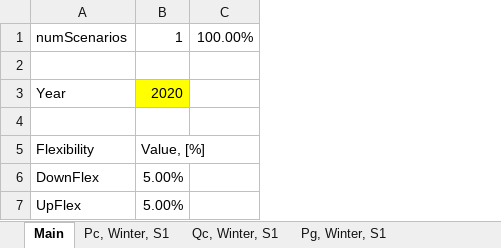
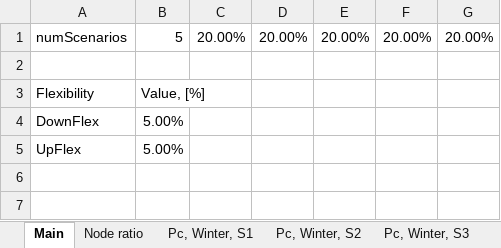
Before and after one commit to ATTEST-project/shared-resource-planning, an Excel workbook: data/Simulations/HR1/Location1/Location1_2020.xlsx, sheet Main, drawn as a sheet; values as stored, in another font and other column widths than the file's, no borders; removed rows and columns are numbered as before the commit, all else as after; the diff names each change by its address in the sheet, - before the commit and + after, or states it on an @@ line.

```diff
--- a/data/Simulations/HR1/Location1/Location1_2020.xlsx (sheet Main)
+++ b/data/Simulations/HR1/Location1/Location1_2020.xlsx (sheet Main)
+sheet tab: Node ratio
+sheet tab: Pc, Winter, S2
+sheet tab: Pc, Winter, S3
-column C, row 1: 100.00%
+column C, row 1: 20.00%
+column D, row 1: 20.00%
+column E, row 1: 20.00%
+column F, row 1: 20.00%
+column G, row 1: 20.00%
-B1: 1
+B1: 5
-row 2: (empty)
-row 3: Year | 2020
```
Also changed, not shown: sheet CostFlex, Winter, sheet Qc, Winter, S1, sheet Pc, Winter, S1, sheet UpFlex, Winter, sheet DownFlex, Winter, sheet GenStatus, Winter, other sheet tabs, formulas that keep their value, data/Simulations/HR1/A_KPC_35_1/A_KPC_35_1_2020.xlsx, data/Simulations/HR1/A_KPC_35_1/Raw Data/A_KPC_35.xlsx, 28 other files.
